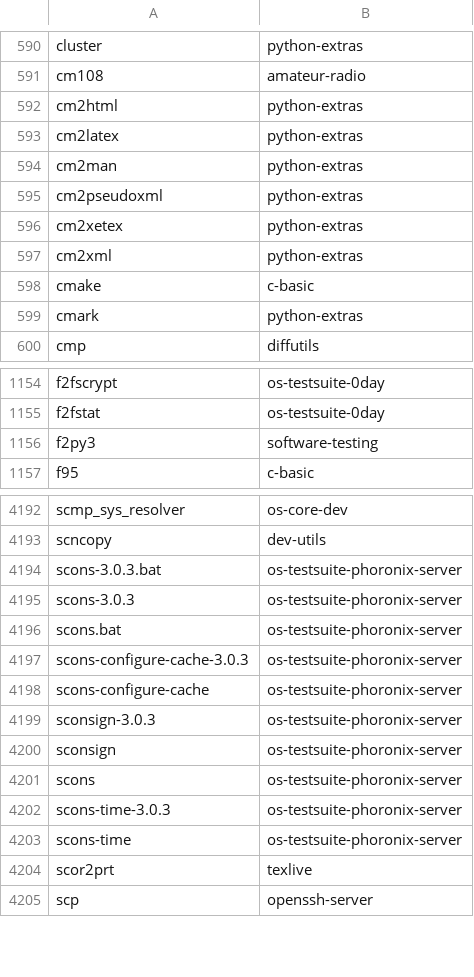
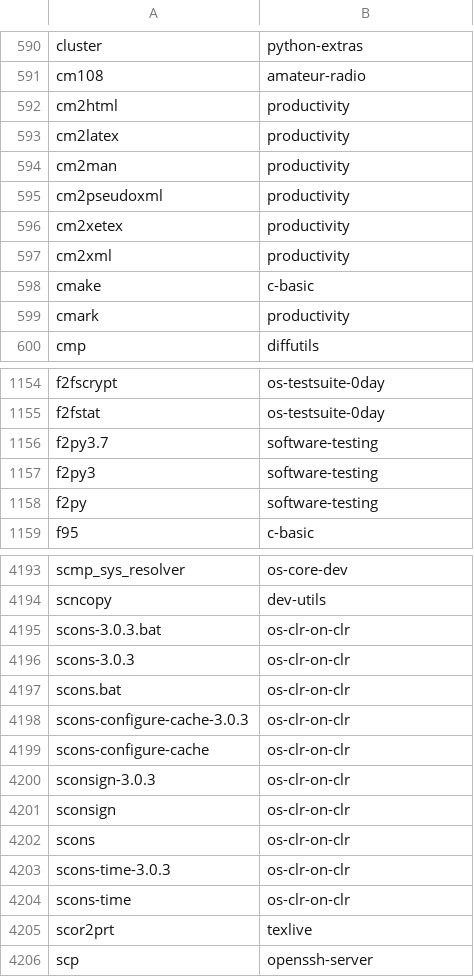
Before and after one commit to lebensterben/cnf, a CSV file: commandlist.csv, drawn as a sheet; only a part is shown, gaps mark what is left out; the diff covers the shown part only.

Commit message:
update command list

```diff
--- a/commandlist.csv
+++ b/commandlist.csv
@@ -591,10 +591,10 @@ cluster	python-extras
 cm108	amateur-radio
-cm2html	python-extras
-cm2latex	python-extras
-cm2man	python-extras
-cm2pseudoxml	python-extras
-cm2xetex	python-extras
-cm2xml	python-extras
+cm2html	productivity
+cm2latex	productivity
+cm2man	productivity
+cm2pseudoxml	productivity
+cm2xetex	productivity
+cm2xml	productivity
 cmake	c-basic
-cmark	python-extras
+cmark	productivity
 cmp	diffutils
@@ -1155,3 +1155,5 @@ f2fscrypt	os-testsuite-0day
 f2fstat	os-testsuite-0day
+f2py3.7	software-testing
 f2py3	software-testing
+f2py	software-testing
 f95	c-basic
@@ -4193,12 +4194,12 @@ scmp_sys_resolver	os-core-dev
 scncopy	dev-utils
-scons-3.0.3.bat	os-testsuite-phoronix-server
-scons-3.0.3	os-testsuite-phoronix-server
-scons.bat	os-testsuite-phoronix-server
-scons-configure-cache-3.0.3	os-testsuite-phoronix-server
-scons-configure-cache	os-testsuite-phoronix-server
-sconsign-3.0.3	os-testsuite-phoronix-server
-sconsign	os-testsuite-phoronix-server
-scons	os-testsuite-phoronix-server
-scons-time-3.0.3	os-testsuite-phoronix-server
-scons-time	os-testsuite-phoronix-server
+scons-3.0.3.bat	os-clr-on-clr
+scons-3.0.3	os-clr-on-clr
+scons.bat	os-clr-on-clr
+scons-configure-cache-3.0.3	os-clr-on-clr
+scons-configure-cache	os-clr-on-clr
+sconsign-3.0.3	os-clr-on-clr
+sconsign	os-clr-on-clr
+scons	os-clr-on-clr
+scons-time-3.0.3	os-clr-on-clr
+scons-time	os-clr-on-clr
 scor2prt	texlive
```
Also changed, not shown: 1 removed row and 47 edited cells elsewhere in this file.
